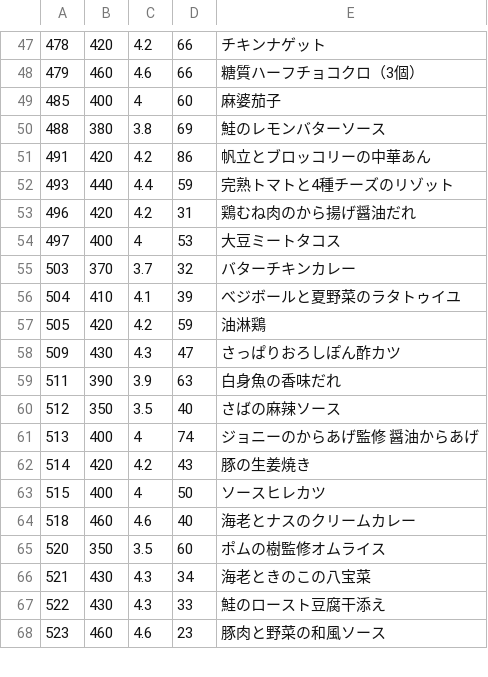
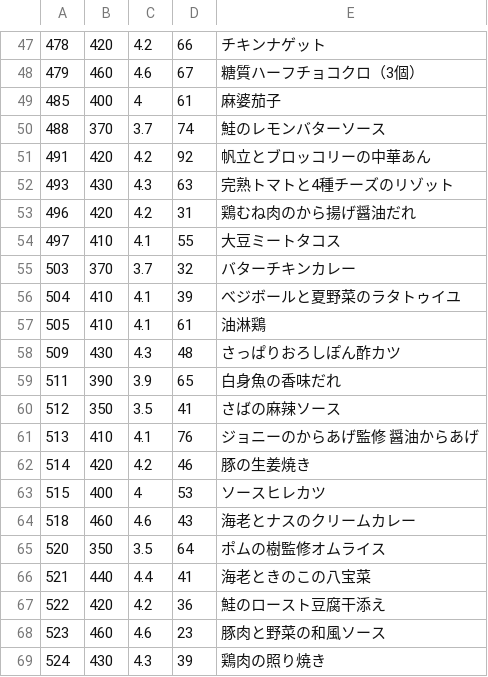
Before and after one commit to s-kono/nosh-review, a CSV file: nosh.csv, drawn as a sheet; only a part is shown, gaps mark what is left out; the diff covers the shown part only.

```diff
--- a/nosh.csv
+++ b/nosh.csv
@@ -47,22 +47,23 @@
 478,420,4.2,66,チキンナゲット
-479,460,4.6,66,糖質ハーフチョコクロ（3個）
-485,400,4,60,麻婆茄子
-488,380,3.8,69,鮭のレモンバターソース
-491,420,4.2,86,帆立とブロッコリーの中華あん
-493,440,4.4,59,完熟トマトと4種チーズのリゾット
+479,460,4.6,67,糖質ハーフチョコクロ（3個）
+485,400,4,61,麻婆茄子
+488,370,3.7,74,鮭のレモンバターソース
+491,420,4.2,92,帆立とブロッコリーの中華あん
+493,430,4.3,63,完熟トマトと4種チーズのリゾット
 496,420,4.2,31,鶏むね肉のから揚げ醤油だれ
-497,400,4,53,大豆ミートタコス
+497,410,4.1,55,大豆ミートタコス
 503,370,3.7,32,バターチキンカレー
 504,410,4.1,39,べジボールと夏野菜のラタトゥイユ
-505,420,4.2,59,油淋鶏
-509,430,4.3,47,さっぱりおろしぽん酢カツ
-511,390,3.9,63,白身魚の香味だれ
-512,350,3.5,40,さばの麻辣ソース
-513,400,4,74,ジョニーのからあげ監修　醤油からあげ
-514,420,4.2,43,豚の生姜焼き
-515,400,4,50,ソースヒレカツ
-518,460,4.6,40,海老とナスのクリームカレー
-520,350,3.5,60,ポムの樹監修オムライス
-521,430,4.3,34,海老ときのこの八宝菜
-522,430,4.3,33,鮭のロースト豆腐干添え
+505,410,4.1,61,油淋鶏
+509,430,4.3,48,さっぱりおろしぽん酢カツ
+511,390,3.9,65,白身魚の香味だれ
+512,350,3.5,41,さばの麻辣ソース
+513,410,4.1,76,ジョニーのからあげ監修　醤油からあげ
+514,420,4.2,46,豚の生姜焼き
+515,400,4,53,ソースヒレカツ
+518,460,4.6,43,海老とナスのクリームカレー
+520,350,3.5,64,ポムの樹監修オムライス
+521,440,4.4,41,海老ときのこの八宝菜
+522,420,4.2,36,鮭のロースト豆腐干添え
 523,460,4.6,23,豚肉と野菜の和風ソース
+524,430,4.3,39,鶏肉の照り焼き
```
Also changed, not shown: 5 added rows and 76 edited cells elsewhere in this file, 1 other file.
